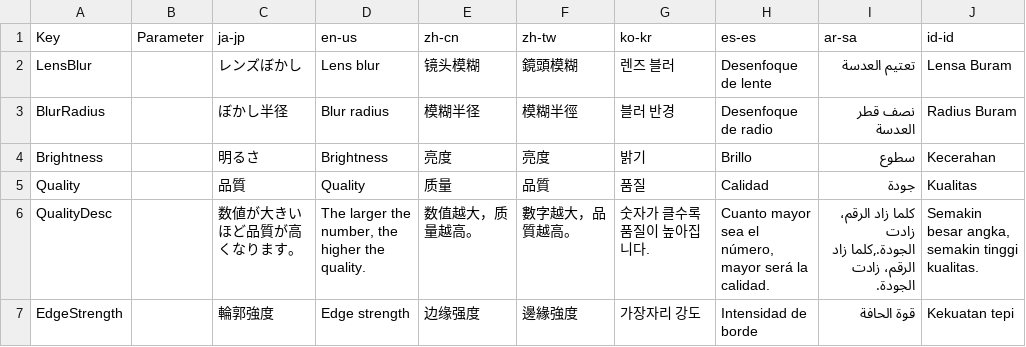
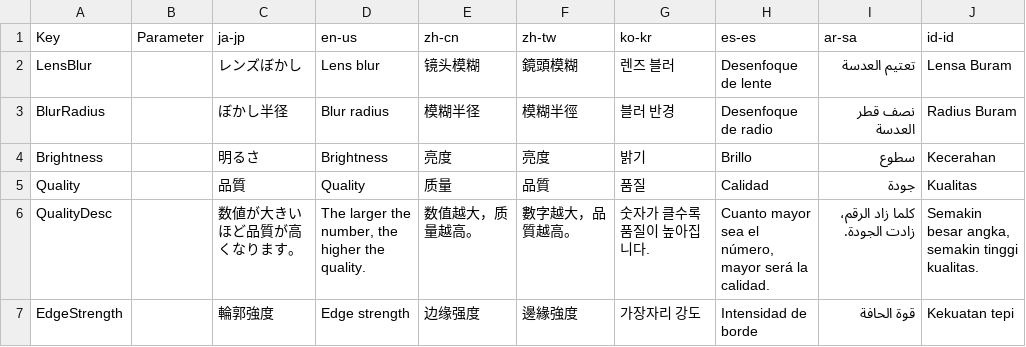
Before and after one commit to manju-summoner/YukkuriMovieMaker.Plugin.Community, a CSV file: YukkuriMovieMaker.Plugin.Community/Effect/Video/LensBlur/Texts.csv, drawn as a sheet.

```diff
--- a/YukkuriMovieMaker.Plugin.Community/Effect/Video/LensBlur/Texts.csv
+++ b/YukkuriMovieMaker.Plugin.Community/Effect/Video/LensBlur/Texts.csv
@@ -5,3 +5,3 @@ Brightness,,明るさ,Brightness,亮度,亮度,밝기,Brillo,سطوع,Kecerahan,
 Quality,,品質,Quality,质量,品質,품질,Calidad,جودة,Kualitas,
-QualityDesc,,数値が大きいほど品質が高くなります。,"The larger the number, the higher the quality.",数值越大，质量越高。,數字越大，品質越高。,숫자가 클수록 품질이 높아집니다.,"Cuanto mayor sea el número, mayor será la calidad.","كلما زاد الرقم، زادت الجودة.,كلما زاد الرقم، زادت الجودة.","Semakin besar angka, semakin tinggi kualitas.",
+QualityDesc,,数値が大きいほど品質が高くなります。,"The larger the number, the higher the quality.",数值越大，质量越高。,數字越大，品質越高。,숫자가 클수록 품질이 높아집니다.,"Cuanto mayor sea el número, mayor será la calidad.","كلما زاد الرقم، زادت الجودة.","Semakin besar angka, semakin tinggi kualitas.",
 EdgeStrength,,輪郭強度,Edge strength,边缘强度,邊緣強度,가장자리 강도,Intensidad de borde,قوة الحافة,Kekuatan tepi,
```
Also changed, not shown: YukkuriMovieMaker.Plugin.Community/Effect/Video/RectangleGlitchNoise/Texts.csv, YukkuriMovieMaker.Plugin.Community/Effect/Video/StripeGlitchNoise/Texts.csv, 26 other files.
